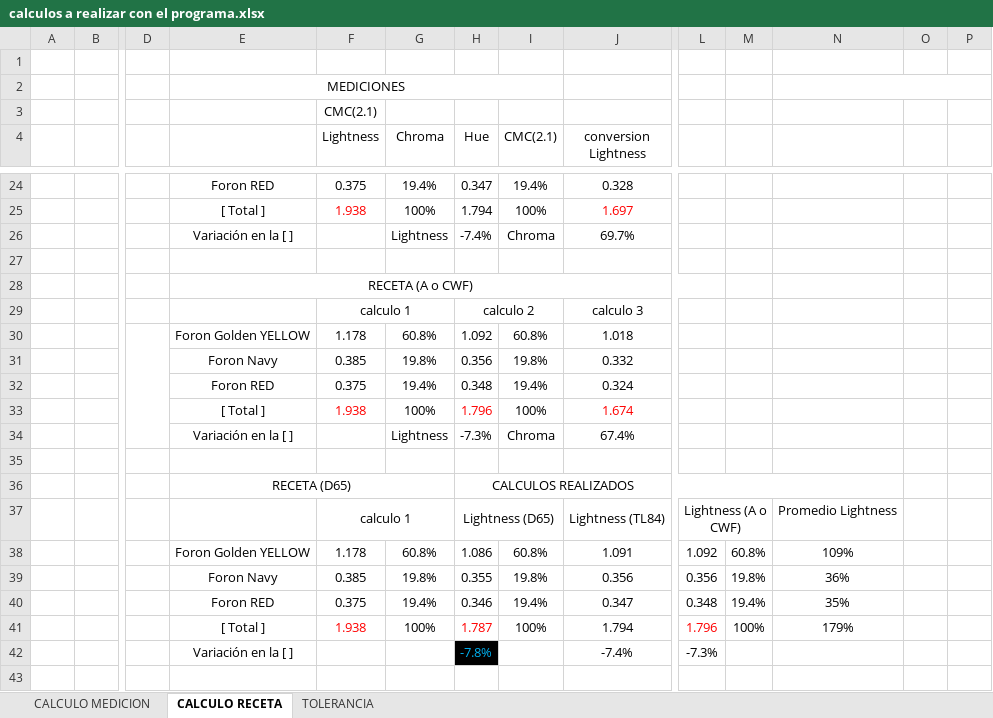
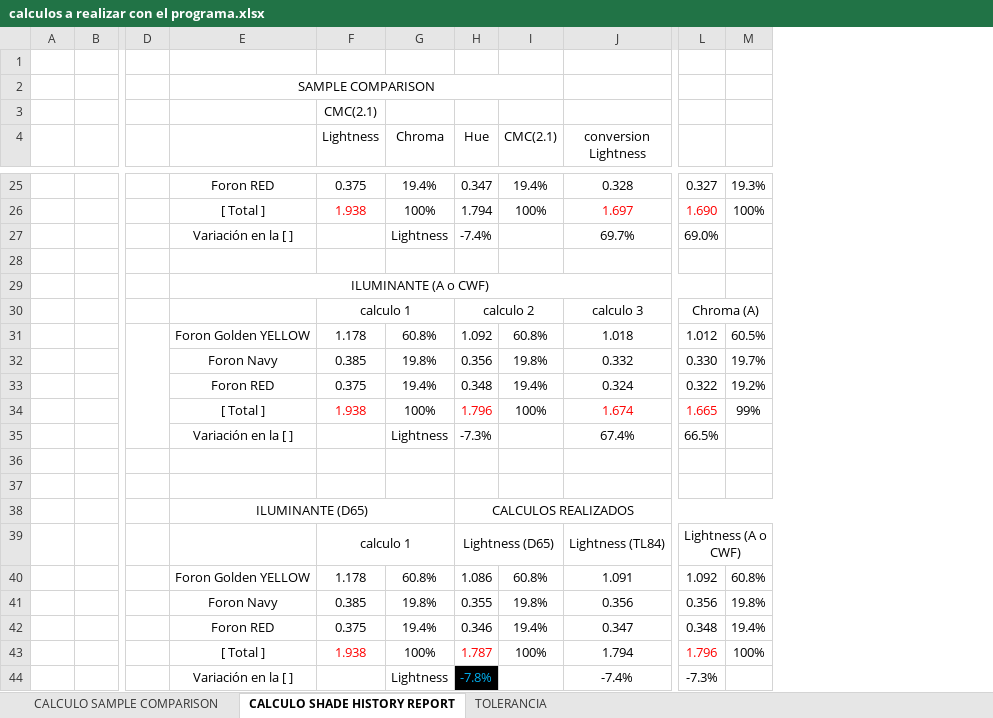
Before and after one commit to elkinquebrada/Colorimetria, an Excel workbook: Color/LogicDocs/calculos a realizar con el programa.xlsx, sheet CALCULO SHADE HISTORY REPORT, drawn as a sheet; only a part is shown, gaps mark what is left out; values as stored, in another font and other column widths than the file's, no borders; removed rows and columns are numbered as before the commit, all else as after; rows hold the shown columns only; the diff covers the shown part only; the diff names each change by its address in the sheet, - before the commit and + after, or states it on an @@ line.

```diff
--- a/Color/LogicDocs/calculos a realizar con el programa.xlsx (sheet CALCULO SHADE HISTORY REPORT)
+++ b/Color/LogicDocs/calculos a realizar con el programa.xlsx (sheet CALCULO SHADE HISTORY REPORT)
-sheet tab: CALCULO MEDICION
+sheet tab: CALCULO SAMPLE COMPARISON
-sheet tab: CALCULO RECETA
+sheet tab: CALCULO SHADE HISTORY REPORT
-column N, rows 37-41: Promedio Lightness | 109% | 36% | 35% | 179%
-column O, empty
-column P, empty
-E2: MEDICIONES
+E2: SAMPLE COMPARISON
-L25: (empty)
+L25: 0.327
-M25: (empty)
+M25: 19.3%
-L26: (empty)
+L26: 1.690
-M26: (empty)
+M26: 100%
-I27 (CMC(2.1)): Chroma
+I27 (CMC(2.1)): (empty)
-L27: (empty)
+L27: 69.0%
-E29: RECETA (A o CWF)
+E29: ILUMINANTE (A o CWF)
-L30: (empty)
+L30: Chroma (A)
+L30:M30 merged
-L31: (empty)
+L31: 1.012
-M31: (empty)
+M31: 60.5%
-L32: (empty)
+L32: 0.330
-M32: (empty)
+M32: 19.7%
-L33: (empty)
+L33: 0.322
-M33: (empty)
+M33: 19.2%
-L34: (empty)
+L34: 1.665
-M34: (empty)
+M34: 99%
-I35 (CMC(2.1)): Chroma
+I35 (CMC(2.1)): (empty)
-L35: (empty)
+L35: 66.5%
+row 37: (empty)
-E38: RECETA (D65)
+E38: ILUMINANTE (D65)
-G44 (Chroma): (empty)
+G44 (Chroma): Lightness
```
Also changed, not shown: 2 added rows, 1 removed row, 22 edited cells and merged cells elsewhere in this sheet, sheet TOLERANCIA, formulas that keep their value, 8 other files.
